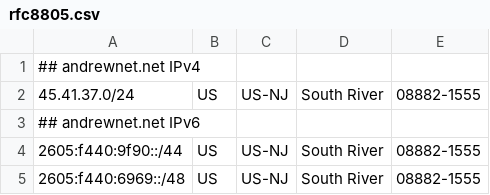
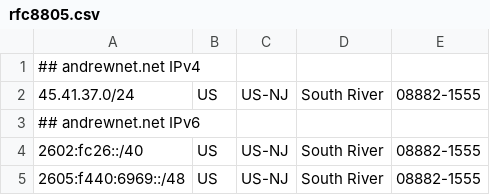
Before and after one commit to andrewnyr/old-as211562, a CSV file: public/rfc8805.csv, drawn as a sheet.

Commit message:
Update rfc8805.csv

```diff
--- a/public/rfc8805.csv
+++ b/public/rfc8805.csv
@@ -3,3 +3,3 @@
 ##      andrewnet.net IPv6
-2605:f440:9f90::/44,US,US-NJ,South River,08882-1555
+2602:fc26::/40,US,US-NJ,South River,08882-1555
 2605:f440:6969::/48,US,US-NJ,South River,08882-1555
```
